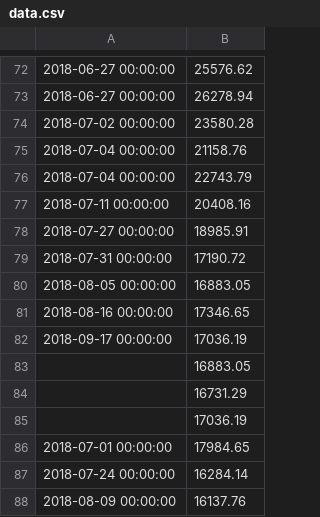
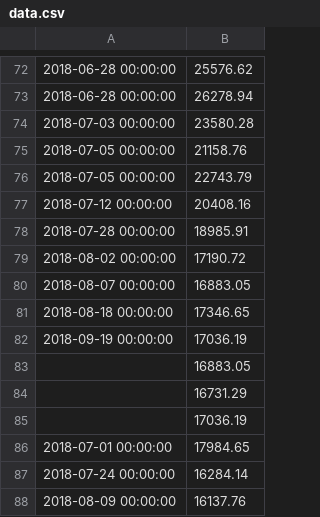
Before and after one commit to Seimouun/aud-graphtheory, a CSV file: data.csv, drawn as a sheet; only a part is shown, gaps mark what is left out; the diff covers the shown part only.

```diff
--- a/data.csv
+++ b/data.csv
@@ -72,12 +72,12 @@
-2018-06-27 00:00:00;25576.62
-2018-06-27 00:00:00;26278.94
-2018-07-02 00:00:00;23580.28
-2018-07-04 00:00:00;21158.76
-2018-07-04 00:00:00;22743.79
-2018-07-11 00:00:00;20408.16
-2018-07-27 00:00:00;18985.91
-2018-07-31 00:00:00;17190.72
-2018-08-05 00:00:00;16883.05
-2018-08-16 00:00:00;17346.65
-2018-09-17 00:00:00;17036.19
+2018-06-28 00:00:00;25576.62
+2018-06-28 00:00:00;26278.94
+2018-07-03 00:00:00;23580.28
+2018-07-05 00:00:00;21158.76
+2018-07-05 00:00:00;22743.79
+2018-07-12 00:00:00;20408.16
+2018-07-28 00:00:00;18985.91
+2018-08-02 00:00:00;17190.72
+2018-08-07 00:00:00;16883.05
+2018-08-18 00:00:00;17346.65
+2018-09-19 00:00:00;17036.19
 ;16883.05
```
Also changed, not shown: 23 edited cells elsewhere in this file, 1 other file.
